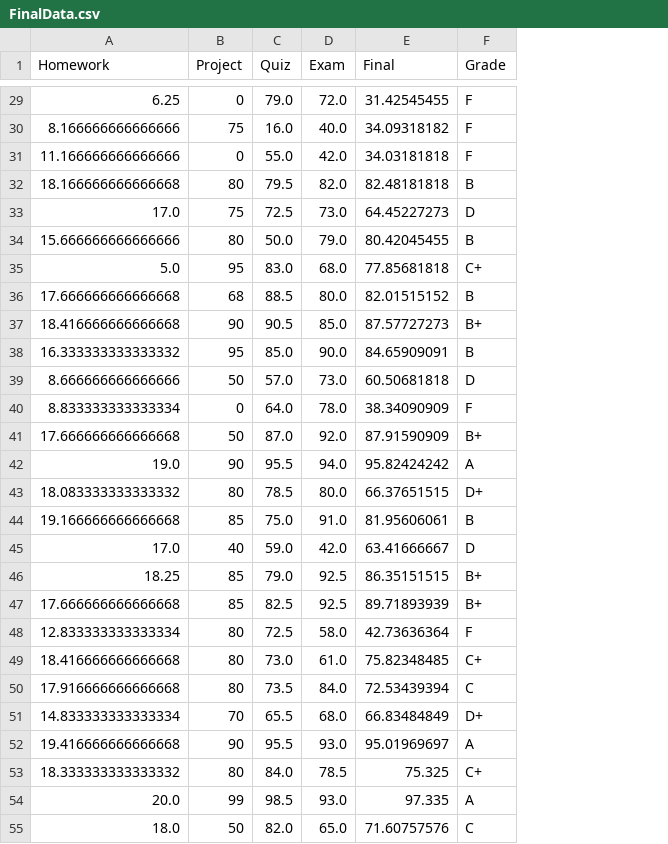
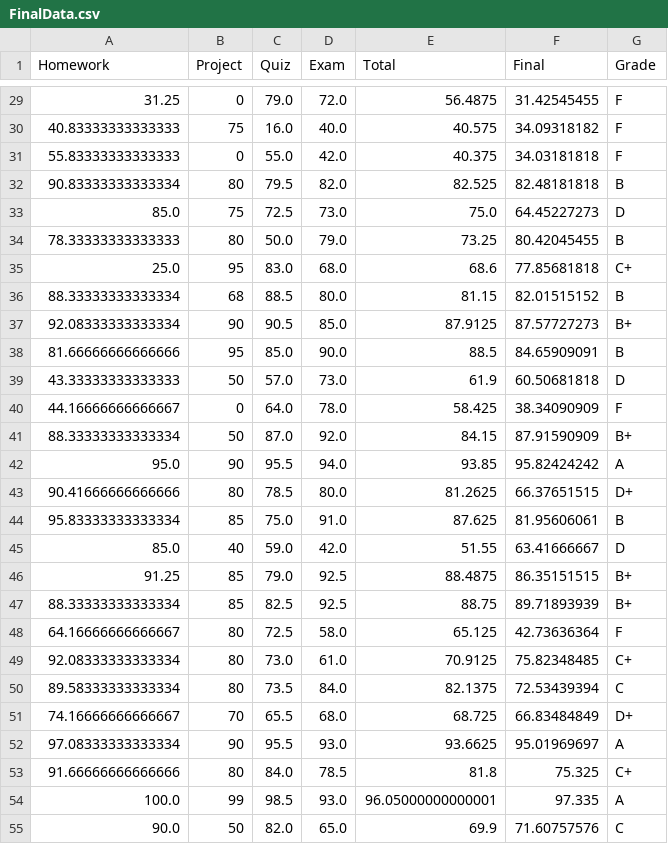
Before and after one commit to Wushington/AI-Research-Project, a CSV file: data/FinalData.csv, drawn as a sheet; only a part is shown, gaps mark what is left out; the diff covers the shown part only; the diff names each change by its address in the sheet, - before the commit and + after, or states it on an @@ line.

```diff
--- a/data/FinalData.csv
+++ b/data/FinalData.csv
+column E (Total), rows 29-55: 56.4875 | 40.575 | 40.375 | 82.525 | 75.0 | 73.25 | 68.6 | 81.15 | 87.9125 | 88.5 | 61.9 | 58.425 | 84.15 | 93.85 | 81.2625 | 87.625 | 51.55 | 88.4875 | 88.75 | 65.125 | 70.9125 | 82.1375 | 68.725 | 93.6625 | 81.8 | 96.05000000000001 | 69.9
-A29 (Homework): 6.25
+A29 (Homework): 31.25
-A30 (Homework): 8.166666666666666
+A30 (Homework): 40.83333333333333
-A31 (Homework): 11.166666666666666
+A31 (Homework): 55.83333333333333
-A32 (Homework): 18.166666666666668
+A32 (Homework): 90.83333333333334
-A33 (Homework): 17.0
+A33 (Homework): 85.0
-A34 (Homework): 15.666666666666666
+A34 (Homework): 78.33333333333333
-A35 (Homework): 5.0
+A35 (Homework): 25.0
-A36 (Homework): 17.666666666666668
+A36 (Homework): 88.33333333333334
-A37 (Homework): 18.416666666666668
+A37 (Homework): 92.08333333333334
-A38 (Homework): 16.333333333333332
+A38 (Homework): 81.66666666666666
-A39 (Homework): 8.666666666666666
+A39 (Homework): 43.33333333333333
-A40 (Homework): 8.833333333333334
+A40 (Homework): 44.16666666666667
-A41 (Homework): 17.666666666666668
+A41 (Homework): 88.33333333333334
-A42 (Homework): 19.0
+A42 (Homework): 95.0
-A43 (Homework): 18.083333333333332
+A43 (Homework): 90.41666666666666
-A44 (Homework): 19.166666666666668
+A44 (Homework): 95.83333333333334
-A45 (Homework): 17.0
+A45 (Homework): 85.0
-A46 (Homework): 18.25
+A46 (Homework): 91.25
-A47 (Homework): 17.666666666666668
+A47 (Homework): 88.33333333333334
-A48 (Homework): 12.833333333333334
+A48 (Homework): 64.16666666666667
-A49 (Homework): 18.416666666666668
+A49 (Homework): 92.08333333333334
-A50 (Homework): 17.916666666666668
+A50 (Homework): 89.58333333333334
-A51 (Homework): 14.833333333333334
+A51 (Homework): 74.16666666666667
-A52 (Homework): 19.416666666666668
+A52 (Homework): 97.08333333333334
-A53 (Homework): 18.333333333333332
+A53 (Homework): 91.66666666666666
-A54 (Homework): 20.0
+A54 (Homework): 100.0
-A55 (Homework): 18.0
+A55 (Homework): 90.0
```
Also changed, not shown: 121 edited cells elsewhere in this file, 2 other files.
